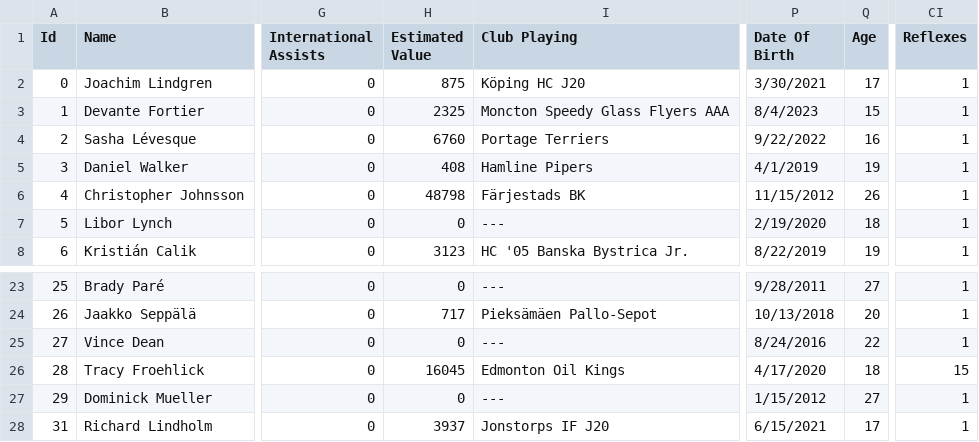
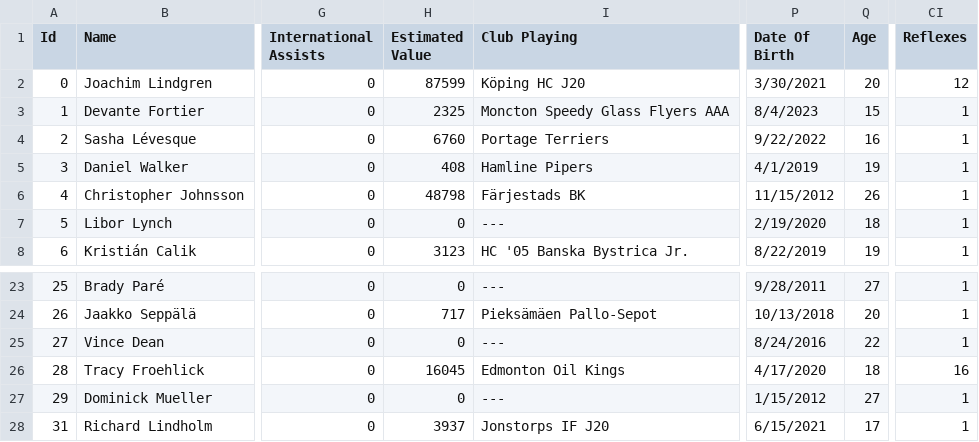
Before and after one commit to bstar/ehm_test, a CSV file: csv/test_players2.csv, drawn as a sheet; only a part is shown, gaps mark what is left out; the diff names each change by its address in the sheet, - before the commit and + after, or states it on an @@ line.

```diff
--- a/csv/test_players2.csv
+++ b/csv/test_players2.csv
-H2 (Estimated Value): 875
+H2 (Estimated Value): 87599
-Q2 (Age): 17
+Q2 (Age): 20
-CI2 (Reflexes): 1
+CI2 (Reflexes): 12
-CI26 (Reflexes): 15
+CI26 (Reflexes): 16
```
Also changed, not shown: 1 other file.
